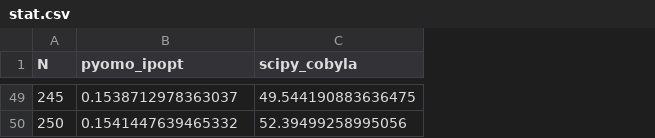
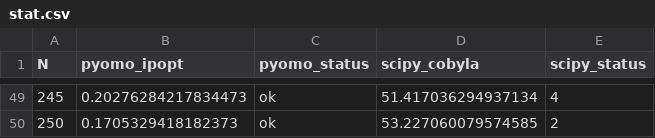
Before and after one commit to mbudylin/OptimizersArticle, a CSV file: data/stat_simple/stat.csv, drawn as a sheet; only a part is shown, gaps mark what is left out; addresses are those after the commit; the diff covers the shown part only; the diff names each change by its address in the sheet, - before the commit and + after, or states it on an @@ line.

Commit message:
statuses

```diff
--- a/data/stat_simple/stat.csv
+++ b/data/stat_simple/stat.csv
+column C (pyomo_status), rows 49-50: ok | ok
+column E (scipy_status), rows 49-50: 4 | 2
-B49 (pyomo_ipopt): 0.1538712978363037
+B49 (pyomo_ipopt): 0.20276284217834473
-D49 (scipy_cobyla): 49.544190883636475
+D49 (scipy_cobyla): 51.417036294937134
-B50 (pyomo_ipopt): 0.1541447639465332
+B50 (pyomo_ipopt): 0.1705329418182373
-D50 (scipy_cobyla): 52.39499258995056
+D50 (scipy_cobyla): 53.227060079574585
```
Also changed, not shown: 94 edited cells elsewhere in this file, 2 other files.
